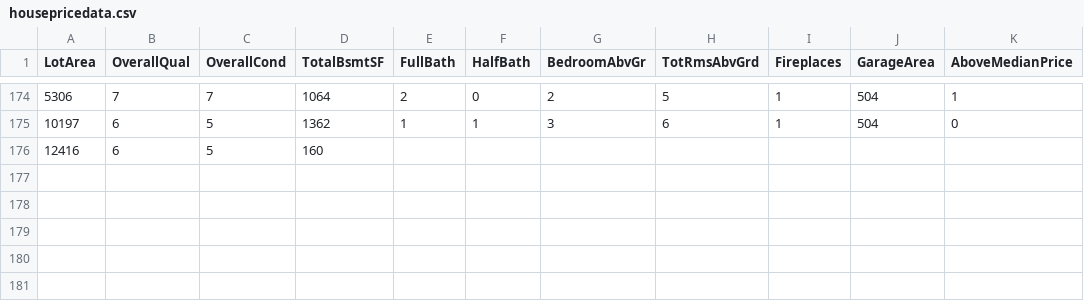
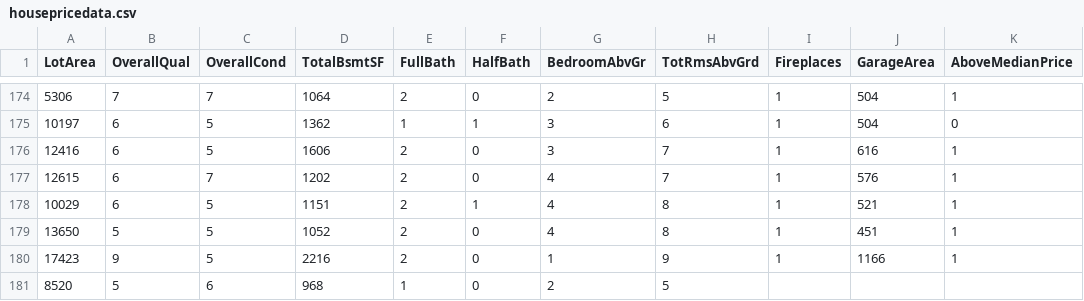
Before and after one commit to reapersy/advanced-neural-net-library, a CSV file: Examples/HousepricesPython/dataset/housepricedata.csv, drawn as a sheet; only a part is shown, gaps mark what is left out.

```diff
--- a/Examples/HousepricesPython/dataset/housepricedata.csv
+++ b/Examples/HousepricesPython/dataset/housepricedata.csv
@@ -175,2 +175,7 @@ LotArea,OverallQual,OverallCond,TotalBsmtSF,FullBath,HalfBath,BedroomAbvGr,TotRm
 10197,6,5,1362,1,1,3,6,1,504,0
-12416,6,5,160
+12416,6,5,1606,2,0,3,7,1,616,1
+12615,6,7,1202,2,0,4,7,1,576,1
+10029,6,5,1151,2,1,4,8,1,521,1
+13650,5,5,1052,2,0,4,8,1,451,1
+17423,9,5,2216,2,0,1,9,1,1166,1
+8520,5,6,968,1,0,2,5,
```
